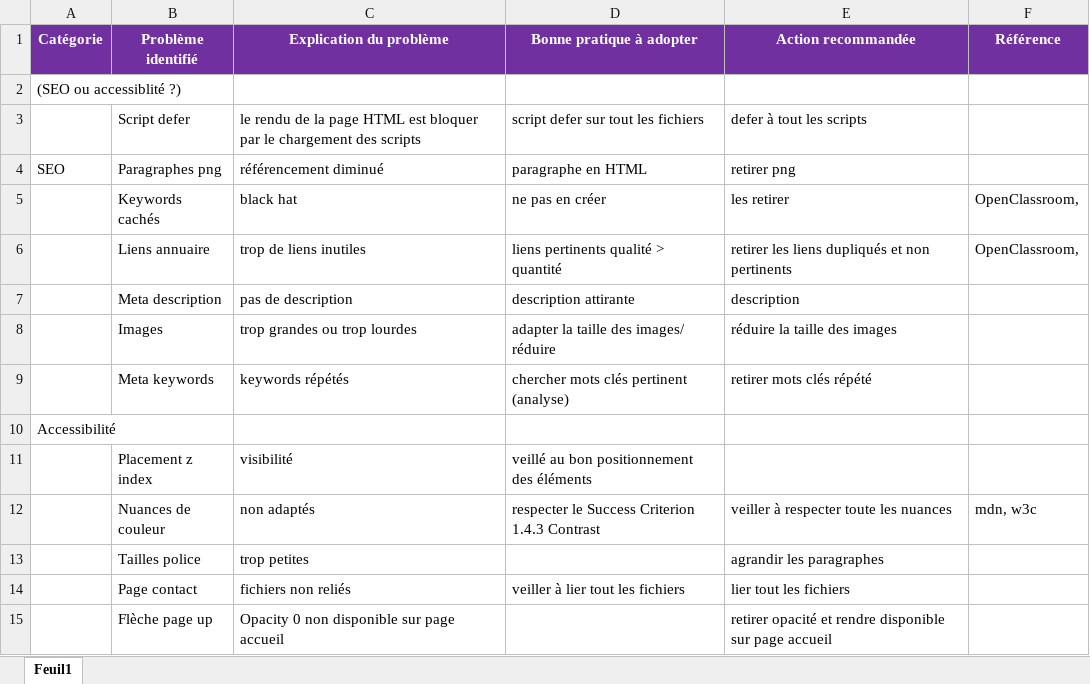
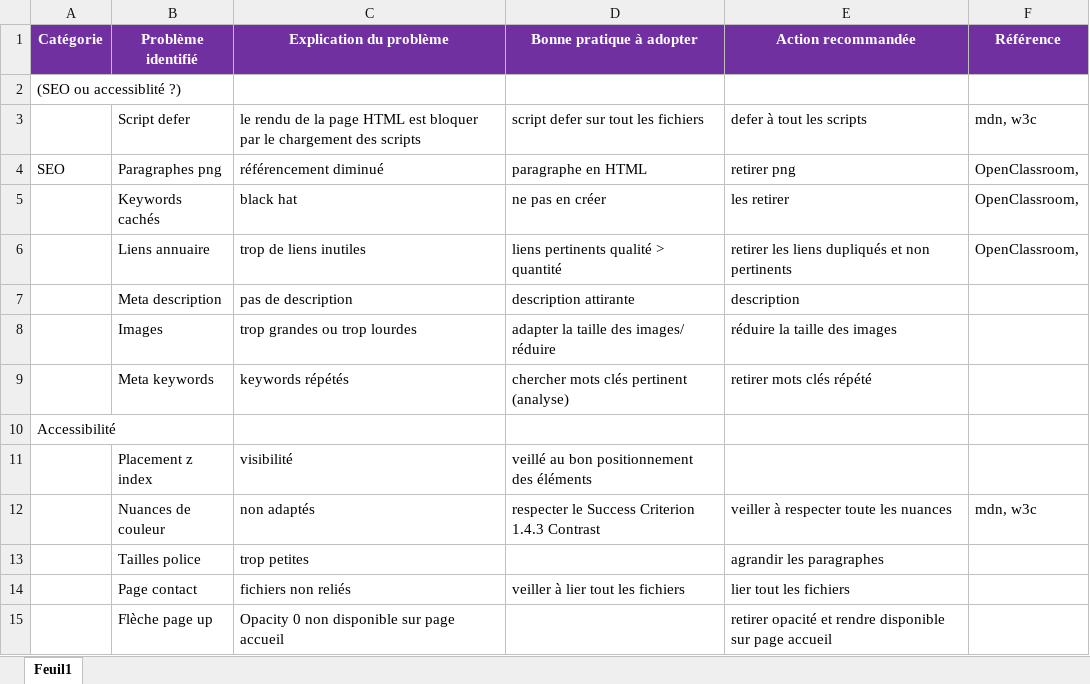
Before and after one commit to floflx7/FlorianFelix_4_03062021, an Excel workbook: Modèle-audit-SEO.xlsx, sheet Feuil1, drawn as a sheet; values as stored, in another font and other column widths than the file's, no borders; the diff names each change by its address in the sheet, - before the commit and + after, or states it on an @@ line.

```diff
--- a/Modèle-audit-SEO.xlsx (sheet Feuil1)
+++ b/Modèle-audit-SEO.xlsx (sheet Feuil1)
-F3 (Référence): (empty)
+F3 (Référence): mdn, w3c
-F4 (Référence): (empty)
+F4 (Référence): OpenClassroom,
```
Also changed, not shown: 3 other files.
